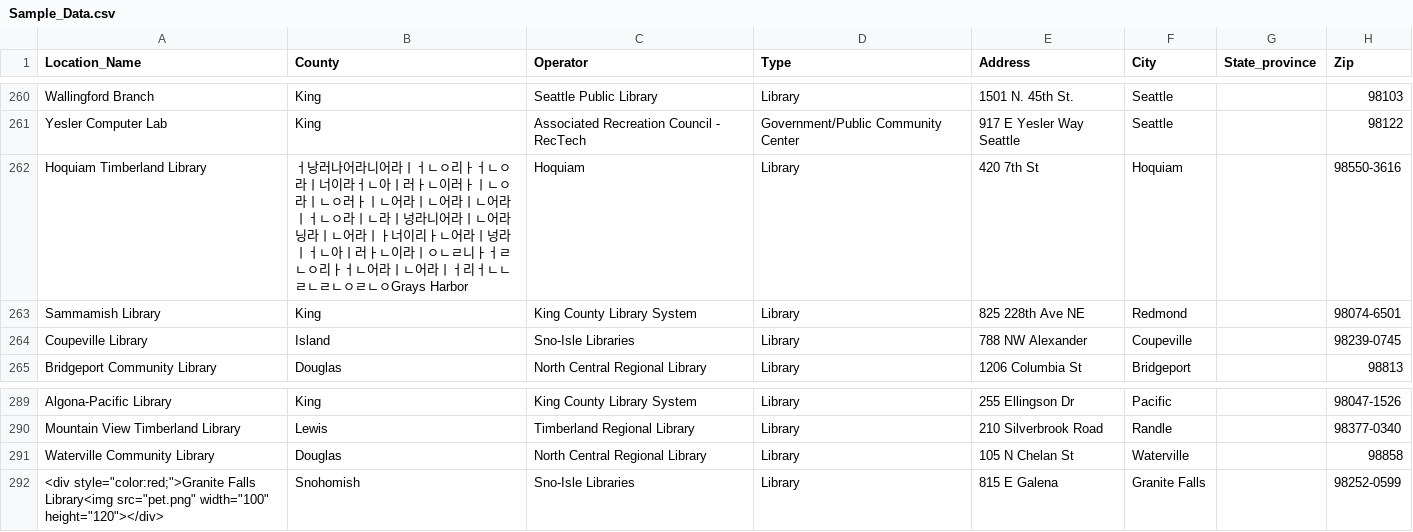
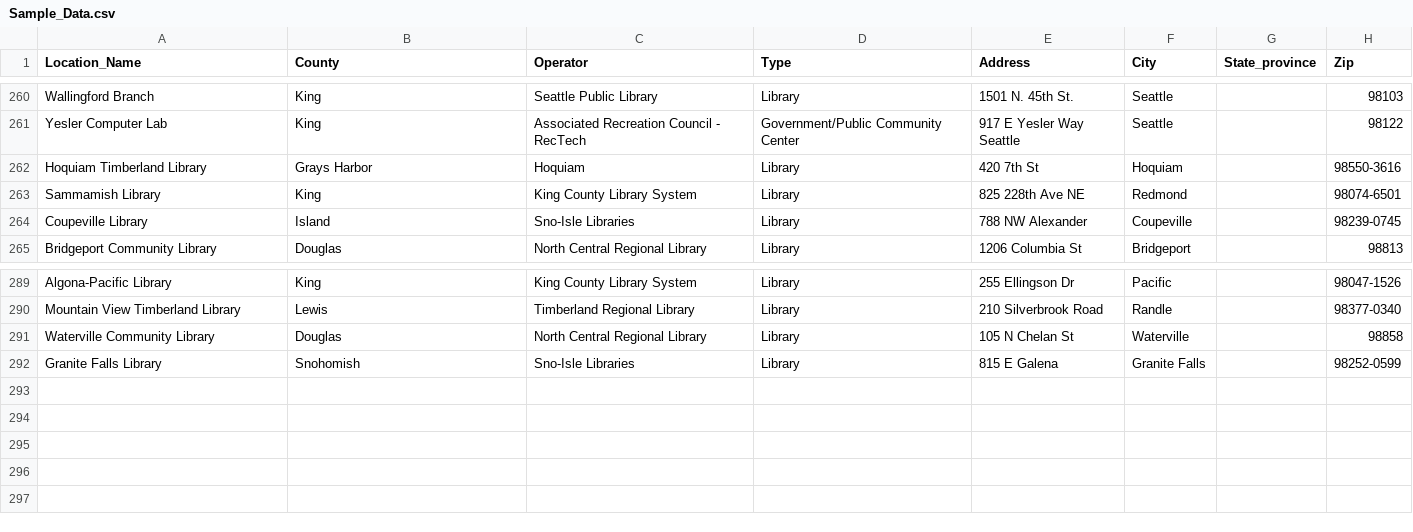
Before and after one commit to ssabba/cheyuk, a CSV file: Sample_Data.csv, drawn as a sheet; only a part is shown, gaps mark what is left out; the diff names each change by its address in the sheet, - before the commit and + after, or states it on an @@ line.

Commit message:
Update Sample_Data.csv

```diff
--- a/Sample_Data.csv
+++ b/Sample_Data.csv
-B262 (County): ㅓ낭러나어라니어라ㅣㅓㄴㅇ리ㅏㅓㄴㅇ라ㅣ너이라ㅓㄴ아ㅣ러ㅏㄴ이러ㅏㅣㄴㅇ라ㅣㄴㅇ러ㅏㅣㄴ어라ㅣㄴ어라ㅣㄴ어라ㅣㅓㄴㅇ라ㅣㄴ라ㅣ넝라니어라ㅣㄴ어라닝라ㅣㄴ어라ㅣㅏ너이리ㅏㄴ어라ㅣ넝라ㅣㅓㄴ아ㅣ러ㅏㄴ이라ㅣㅇㄴㄹ니ㅏㅓㄹㄴㅇ리ㅏㅓㄴ어라ㅣㄴ어라ㅣㅓ리ㅓㄴㄴㄹㄴㄹㄴㅇㄹㄴㅇGrays Harbor
+B262 (County): Grays Harbor
-A292 (Location_Name): <div style="color:red;">Granite Falls Library<img src="pet.png" width="100" height="120"></div>
+A292 (Location_Name): Granite Falls Library
```
